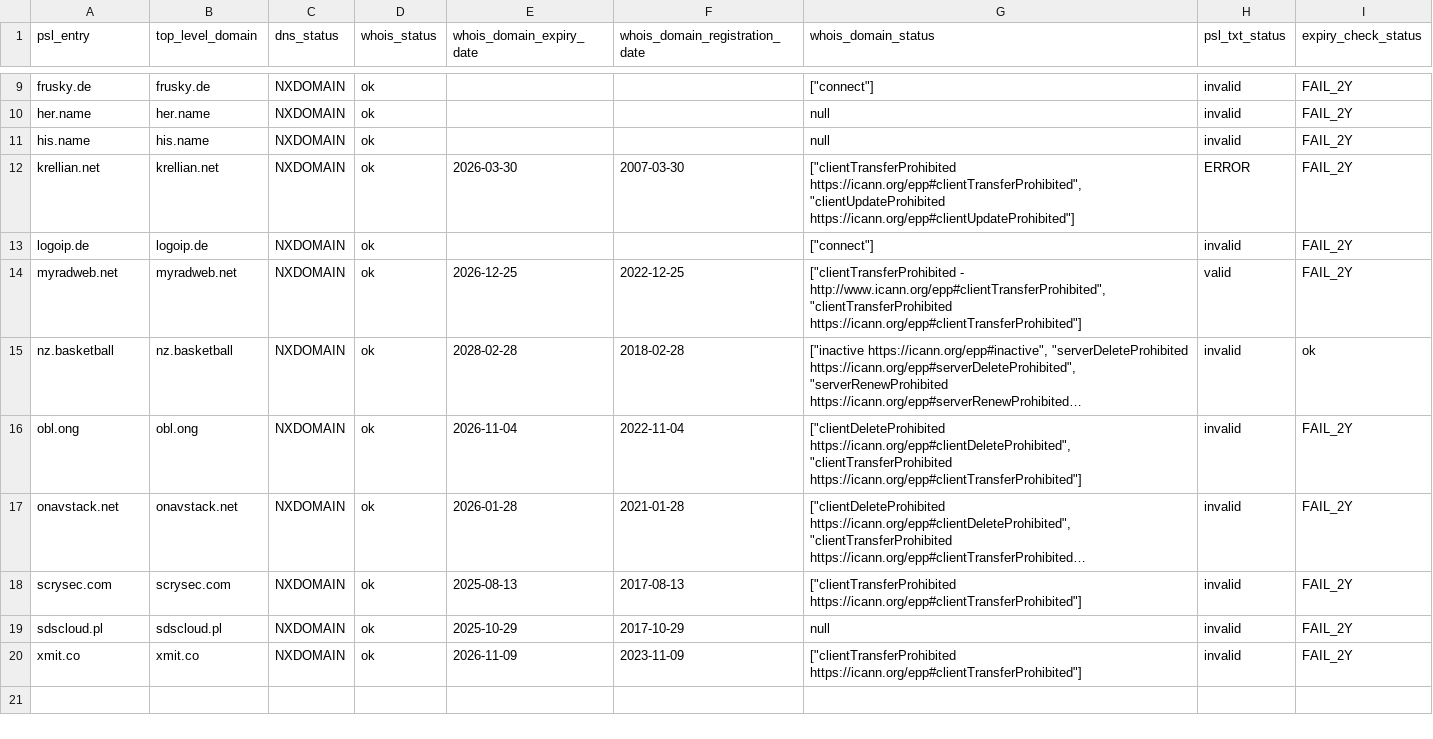
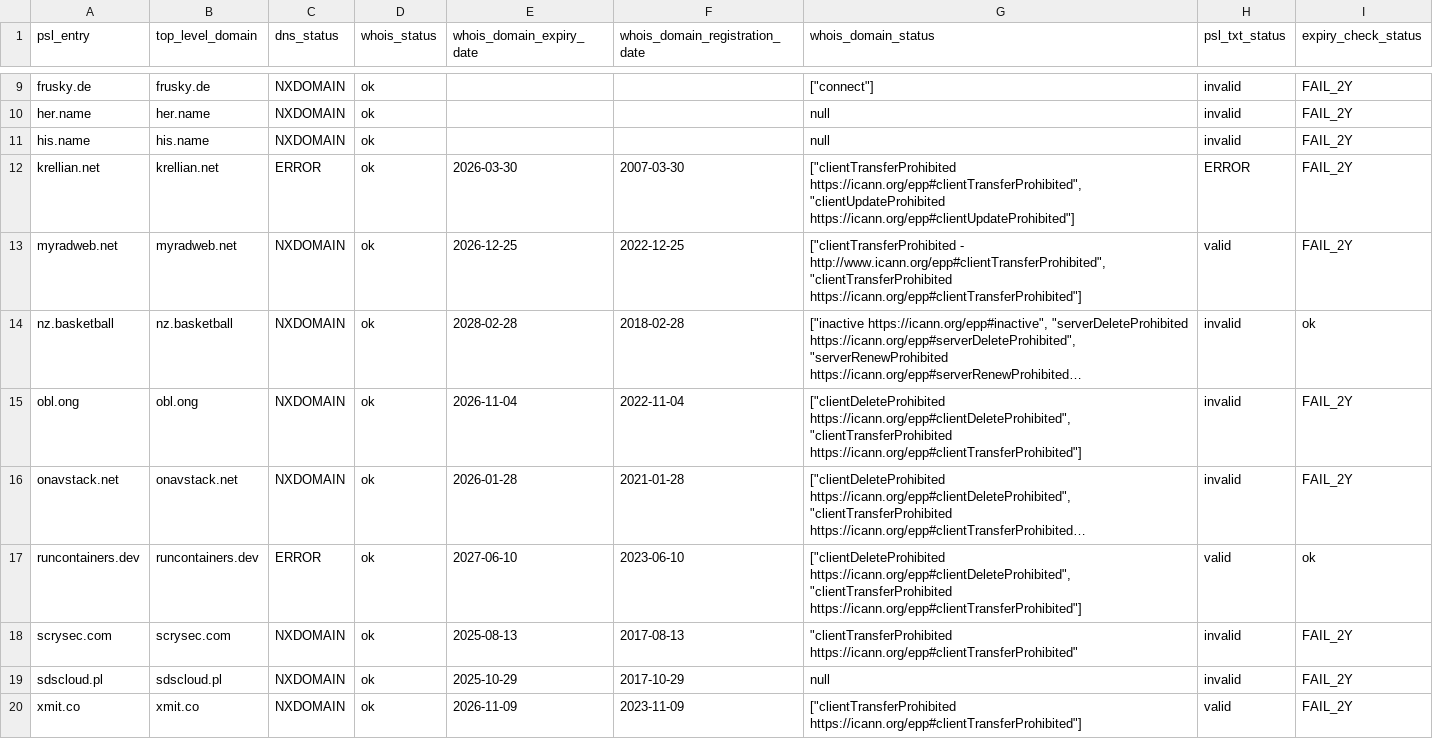
Before and after one commit to groundcat/PSL-private-domains-checker, a CSV file: data/nxdomain.csv, drawn as a sheet; only a part is shown, gaps mark what is left out; long unchanged cells end in …; removed rows and columns are numbered as before the commit, all else as after; the diff names each change by its address in the sheet, - before the commit and + after, or states it on an @@ line.

```diff
--- a/data/nxdomain.csv
+++ b/data/nxdomain.csv
-C12 (dns_status): NXDOMAIN
+C12 (dns_status): ERROR
-row 13: logoip.de | logoip.de | NXDOMAIN | ok |  |  | ["connect"] | invalid | FAIL_2Y
+row 17: runcontainers.dev | runcontainers.dev | ERROR | ok | 2027-06-10 | 2023-06-10 | ["clientDeleteProhibited https://icann.org/epp#clientDeleteProhibited", "clientTransferProhibited https://icann.org/epp#clientTransferProhibited"] | valid | ok
-G18 (whois_domain_status): ["clientTransferProhibited https://icann.org/epp#clientTransferProhibited"]
+G18 (whois_domain_status): "clientTransferProhibited https://icann.org/epp#clientTransferProhibited"
-H20 (psl_txt_status): invalid
+H20 (psl_txt_status): valid
```
Also changed, not shown: data/all.csv, data/expiry_less_than_2yrs.csv, 1 other file.
